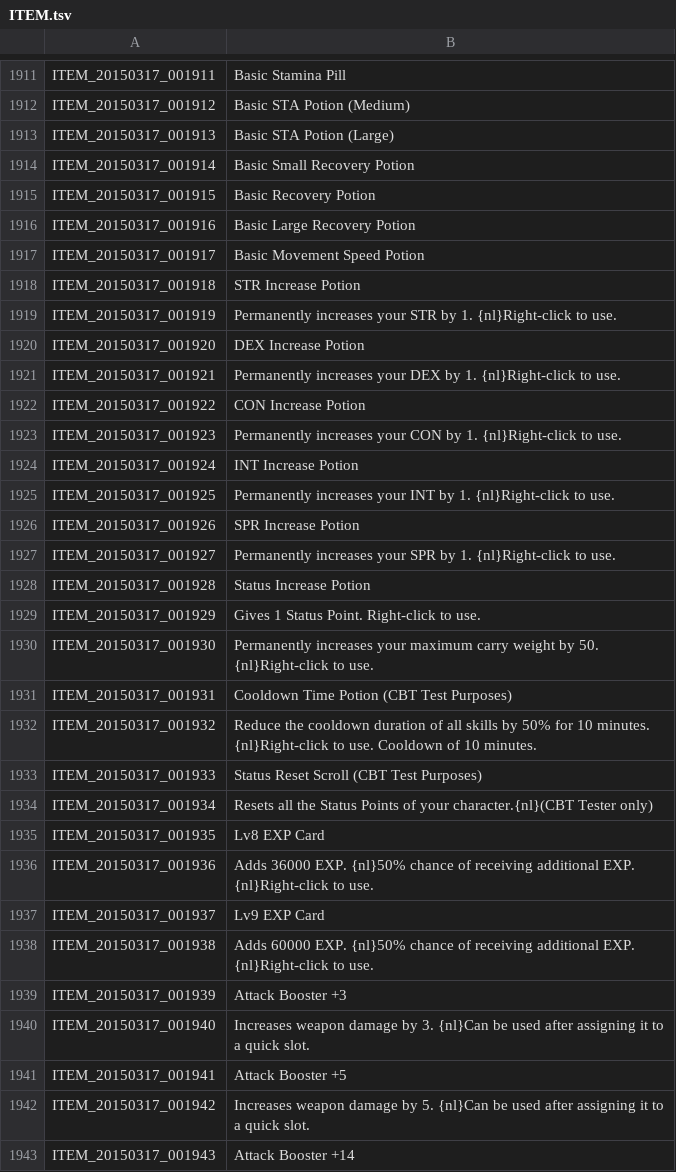
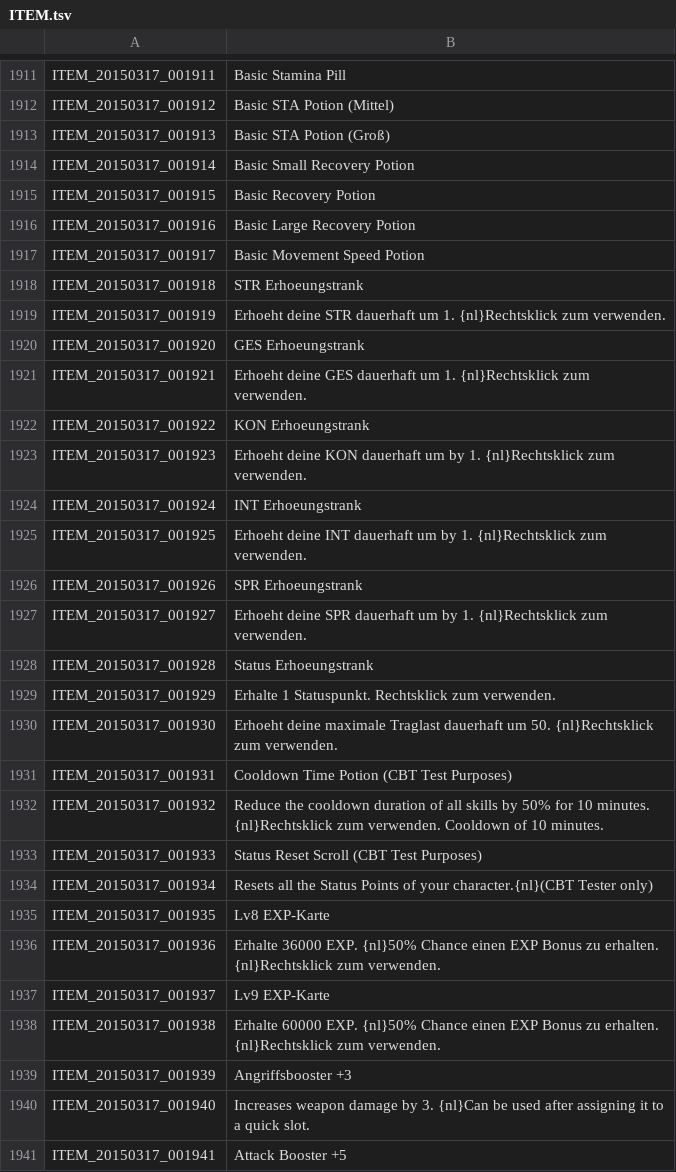
Before and after one commit to Shinshuku/TreeOfSaviorDE, a TSV file: ITEM.tsv, drawn as a sheet; only a part is shown, gaps mark what is left out; the shorter side is filled out with more unchanged rows; the diff covers the shown part only; the diff names each change by its address in the sheet, - before the commit and + after, or states it on an @@ line.

```diff
--- a/ITEM.tsv
+++ b/ITEM.tsv
-B1912: Basic STA Potion (Medium)
+B1912: Basic STA Potion (Mittel)
-B1913: Basic STA Potion (Large)
+B1913: Basic STA Potion (Groß)
-B1918: STR Increase Potion
+B1918: STR Erhoeungstrank
-B1919: Permanently increases your STR by 1. {nl}Right-click to use.
+B1919: Erhoeht deine STR dauerhaft um 1. {nl}Rechtsklick zum verwenden.
-B1920: DEX Increase Potion
+B1920: GES Erhoeungstrank
-B1921: Permanently increases your DEX by 1. {nl}Right-click to use.
+B1921: Erhoeht deine GES dauerhaft um 1. {nl}Rechtsklick zum verwenden.
-B1922: CON Increase Potion
+B1922: KON Erhoeungstrank
-B1923: Permanently increases your CON by 1. {nl}Right-click to use.
+B1923: Erhoeht deine KON dauerhaft um by 1. {nl}Rechtsklick zum verwenden.
-B1924: INT Increase Potion
+B1924: INT Erhoeungstrank
-B1925: Permanently increases your INT by 1. {nl}Right-click to use.
+B1925: Erhoeht deine INT dauerhaft um by 1. {nl}Rechtsklick zum verwenden.
-B1926: SPR Increase Potion
+B1926: SPR Erhoeungstrank
-B1927: Permanently increases your SPR by 1. {nl}Right-click to use.
+B1927: Erhoeht deine SPR dauerhaft um by 1. {nl}Rechtsklick zum verwenden.
-B1928: Status Increase Potion
+B1928: Status Erhoeungstrank
-B1929: Gives 1 Status Point. Right-click to use.
+B1929: Erhalte 1 Statuspunkt. Rechtsklick zum verwenden.
-B1930: Permanently increases your maximum carry weight by 50. {nl}Right-click to use.
+B1930: Erhoeht deine maximale Traglast dauerhaft um 50. {nl}Rechtsklick zum verwenden.
-B1932: …10 minutes. {nl}Right-click to use. Cooldown of…
+B1932: …10 minutes. {nl}Rechtsklick zum verwenden. Cooldown of…
-B1935: Lv8 EXP Card
+B1935: Lv8 EXP-Karte
-B1936: Adds 36000 EXP. {nl}50% chance of receiving additional EXP. {nl}Right-click to use.
+B1936: Erhalte 36000 EXP. {nl}50% Chance einen EXP Bonus zu erhalten. {nl}Rechtsklick zum verwenden.
-B1937: Lv9 EXP Card
+B1937: Lv9 EXP-Karte
-B1938: Adds 60000 EXP. {nl}50% chance of receiving additional EXP. {nl}Right-click to use.
+B1938: Erhalte 60000 EXP. {nl}50% Chance einen EXP Bonus zu erhalten. {nl}Rechtsklick zum verwenden.
-B1939: Attack Booster +3
+B1939: Angriffsbooster +3
```
Also changed, not shown: 62 edited cells elsewhere in this file.
